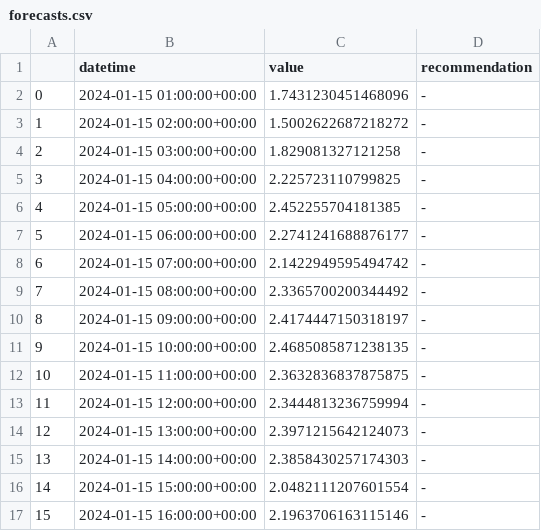
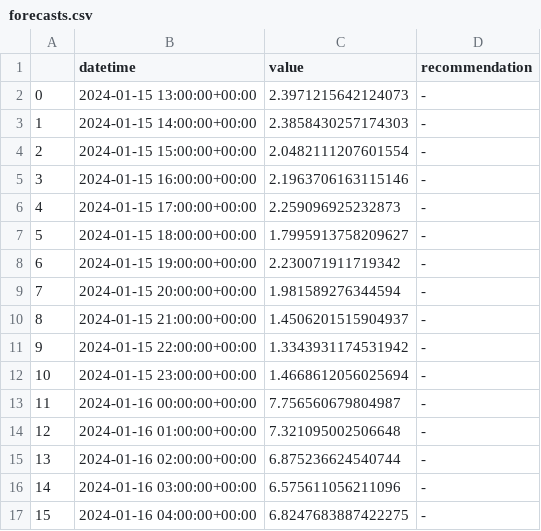
Before and after one commit to IDS-mini/electricity, a CSV file: forecast_data/forecasts.csv, drawn as a sheet; only a part is shown; the diff covers the shown part only.

Commit message:
Forecast update

```diff
--- a/forecast_data/forecasts.csv
+++ b/forecast_data/forecasts.csv
@@ -1,17 +1,17 @@
 ,datetime,value,recommendation
-0,2024-01-15 01:00:00+00:00,1.7431230451468096,-
-1,2024-01-15 02:00:00+00:00,1.5002622687218272,-
-2,2024-01-15 03:00:00+00:00,1.829081327121258,-
-3,2024-01-15 04:00:00+00:00,2.225723110799825,-
-4,2024-01-15 05:00:00+00:00,2.452255704181385,-
-5,2024-01-15 06:00:00+00:00,2.2741241688876177,-
-6,2024-01-15 07:00:00+00:00,2.1422949595494742,-
-7,2024-01-15 08:00:00+00:00,2.3365700200344492,-
-8,2024-01-15 09:00:00+00:00,2.4174447150318197,-
-9,2024-01-15 10:00:00+00:00,2.4685085871238135,-
-10,2024-01-15 11:00:00+00:00,2.3632836837875875,-
-11,2024-01-15 12:00:00+00:00,2.3444813236759994,-
-12,2024-01-15 13:00:00+00:00,2.3971215642124073,-
-13,2024-01-15 14:00:00+00:00,2.3858430257174303,-
-14,2024-01-15 15:00:00+00:00,2.0482111207601554,-
-15,2024-01-15 16:00:00+00:00,2.1963706163115146,-
+0,2024-01-15 13:00:00+00:00,2.3971215642124073,-
+1,2024-01-15 14:00:00+00:00,2.3858430257174303,-
+2,2024-01-15 15:00:00+00:00,2.0482111207601554,-
+3,2024-01-15 16:00:00+00:00,2.1963706163115146,-
+4,2024-01-15 17:00:00+00:00,2.259096925232873,-
+5,2024-01-15 18:00:00+00:00,1.7995913758209627,-
+6,2024-01-15 19:00:00+00:00,2.230071911719342,-
+7,2024-01-15 20:00:00+00:00,1.981589276344594,-
+8,2024-01-15 21:00:00+00:00,1.4506201515904937,-
+9,2024-01-15 22:00:00+00:00,1.3343931174531942,-
+10,2024-01-15 23:00:00+00:00,1.4668612056025694,-
+11,2024-01-16 00:00:00+00:00,7.756560679804987,-
+12,2024-01-16 01:00:00+00:00,7.321095002506648,-
+13,2024-01-16 02:00:00+00:00,6.875236624540744,-
+14,2024-01-16 03:00:00+00:00,6.575611056211096,-
+15,2024-01-16 04:00:00+00:00,6.8247683887422275,-
```
Also changed, not shown: 148 edited cells elsewhere in this file.
